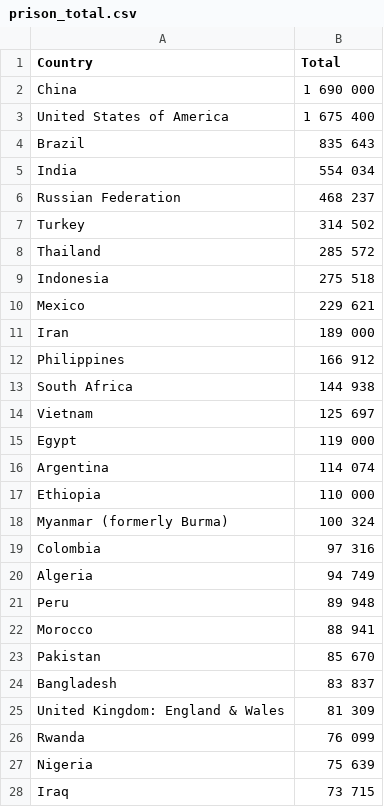
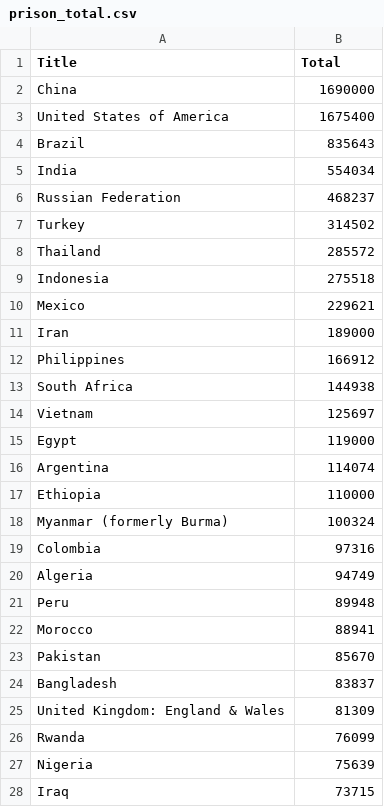
Before and after one commit to nkan0016/FIT3179-DV2, a CSV file: data/prison_total.csv, drawn as a sheet; only a part is shown; the diff covers the shown part only.

```diff
--- a/data/prison_total.csv
+++ b/data/prison_total.csv
@@ -1,28 +1,28 @@
-Country,Total
-China,1 690 000
-United States of America,1 675 400
-Brazil,835 643
-India,554 034
-Russian Federation,468 237
-Turkey,314 502
-Thailand,285 572
-Indonesia,275 518
-Mexico,229 621
-Iran,189 000
-Philippines,166 912
-South Africa,144 938
-Vietnam,125 697
-Egypt,119 000
-Argentina,114 074
-Ethiopia,110 000
-Myanmar (formerly Burma),100 324
-Colombia,97 316
-Algeria,94 749
-Peru,89 948
-Morocco,88 941
-Pakistan,85 670
-Bangladesh,83 837
-United Kingdom: England & Wales,81 309
-Rwanda,76 099
-Nigeria,75 639
-Iraq,73 715
+Title,Total
+China,1690000
+United States of America,1675400
+Brazil,835643
+India,554034
+Russian Federation,468237
+Turkey,314502
+Thailand,285572
+Indonesia,275518
+Mexico,229621
+Iran,189000
+Philippines,166912
+South Africa,144938
+Vietnam,125697
+Egypt,119000
+Argentina,114074
+Ethiopia,110000
+Myanmar (formerly Burma),100324
+Colombia,97316
+Algeria,94749
+Peru,89948
+Morocco,88941
+Pakistan,85670
+Bangladesh,83837
+United Kingdom: England & Wales,81309
+Rwanda,76099
+Nigeria,75639
+Iraq,73715
```
Also changed, not shown: 136 edited cells elsewhere in this file, 2 other files.
